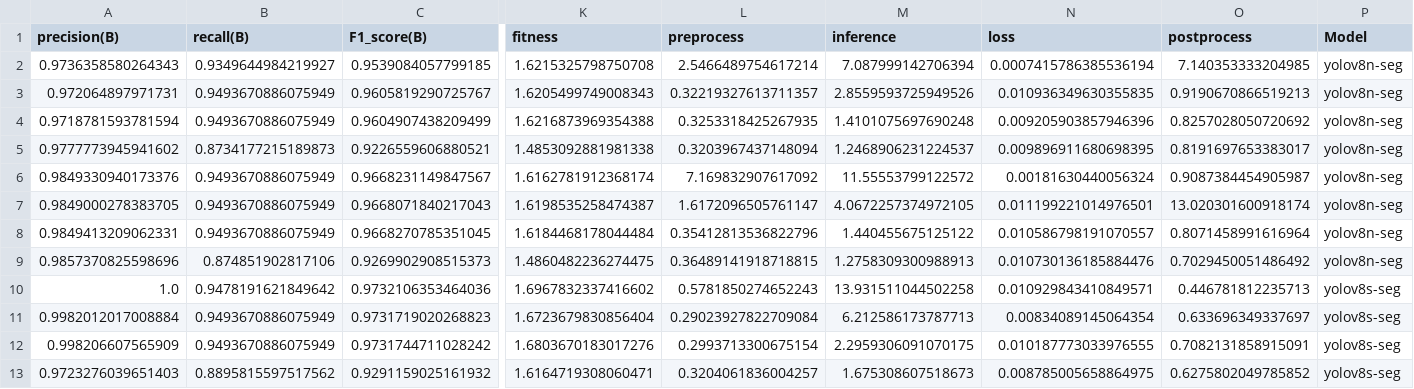
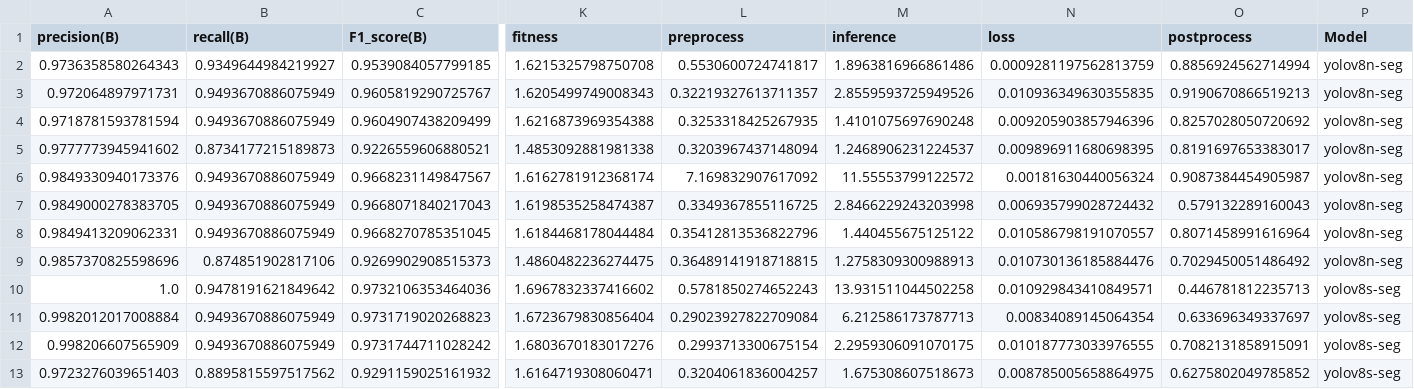
Before and after one commit to juliopchile/memoria, a CSV file: training/results_1.csv, drawn as a sheet; only a part is shown, gaps mark what is left out; the diff names each change by its address in the sheet, - before the commit and + after, or states it on an @@ line.

```diff
--- a/training/results_1.csv
+++ b/training/results_1.csv
-L2 (preprocess): 2.5466489754617214
+L2 (preprocess): 0.5530600724741817
-M2 (inference): 7.087999142706394
+M2 (inference): 1.8963816966861486
-N2 (loss): 0.0007415786385536194
+N2 (loss): 0.0009281197562813759
-O2 (postprocess): 7.140353333204985
+O2 (postprocess): 0.8856924562714994
-L7 (preprocess): 1.6172096505761147
+L7 (preprocess): 0.3349367855116725
-M7 (inference): 4.0672257374972105
+M7 (inference): 2.8466229243203998
-N7 (loss): 0.011199221014976501
+N7 (loss): 0.006935799028724432
-O7 (postprocess): 13.020301600918174
+O7 (postprocess): 0.579132289160043
```
Also changed, not shown: 5 other files.
